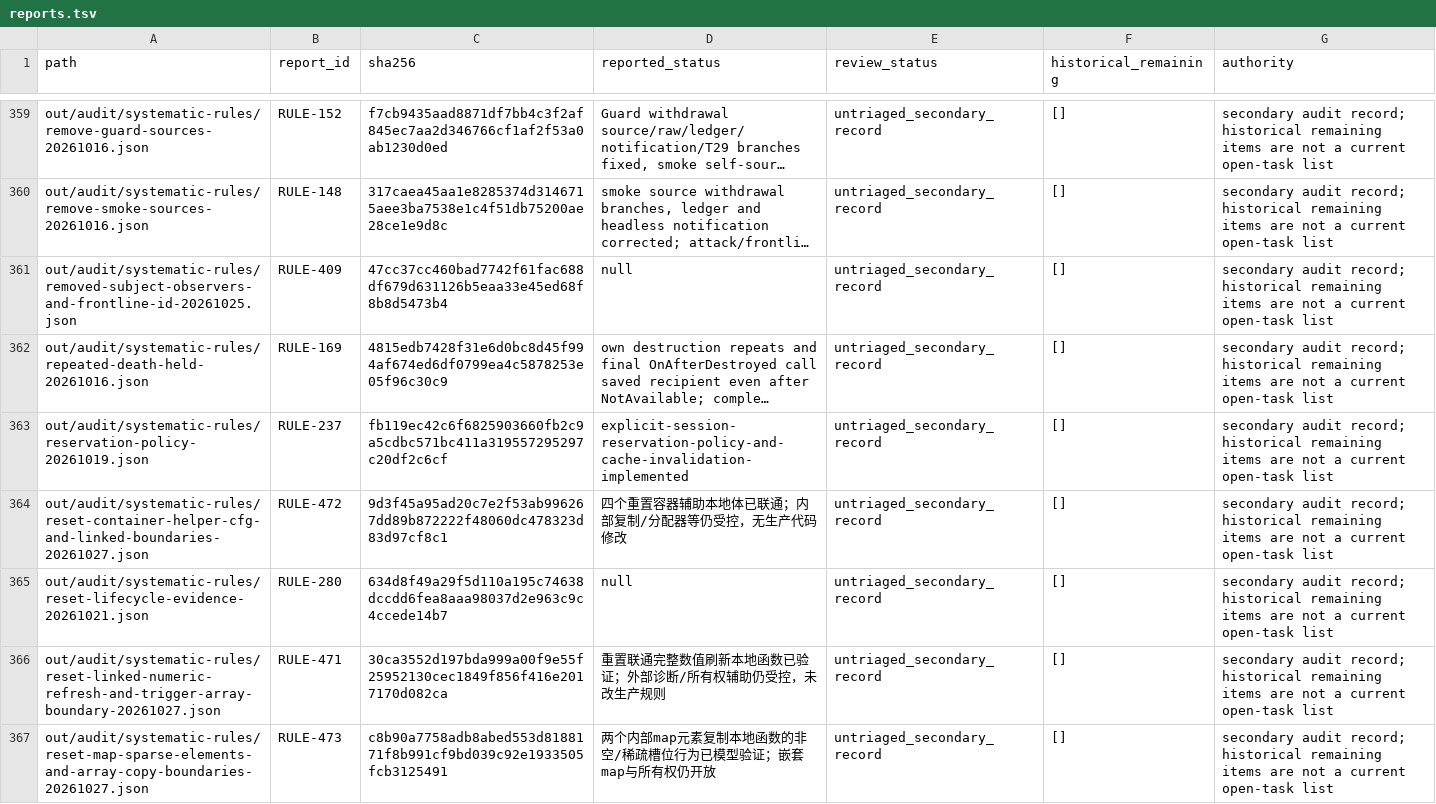
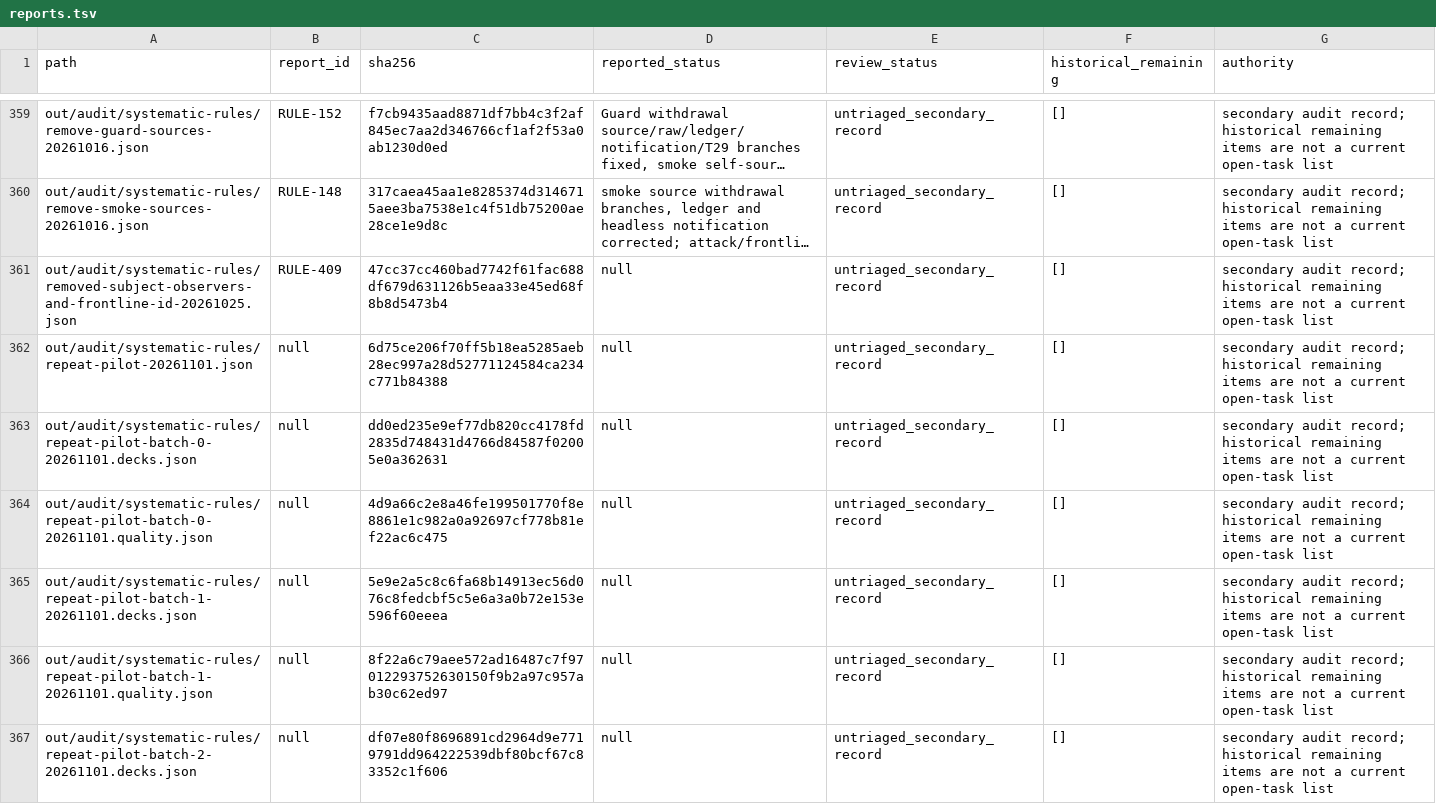
Before and after one commit to Xuewu-awa/KLink-bot, a TSV file: out/audit/coverage-matrix/reports.tsv, drawn as a sheet; only a part is shown, gaps mark what is left out; the shorter side is filled out with more unchanged rows; long unchanged cells end in …; the diff covers the shown part only; the diff names each change by its address in the sheet, - before the commit and + after, or states it on an @@ line.

Commit message:
Add fixed matchup sampling and frozen 96-game coverage pilot

```diff
--- a/out/audit/coverage-matrix/reports.tsv
+++ b/out/audit/coverage-matrix/reports.tsv
+row 362: out/audit/systematic-rules/repeat-pilot-20261101.json | null | 6d75ce206f70ff5b18ea5285aeb28ec997a28d52771124584ca234c771b84388 | null | untriaged_secondary_record | [] | secondary audit record; historical remaining items are not a current open-task list
+row 363: out/audit/systematic-rules/repeat-pilot-batch-0-20261101.decks.json | null | dd0ed235e9ef77db820cc4178fd2835d748431d4766d84587f02005e0a362631 | null | untriaged_secondary_record | [] | secondary audit record; historical remaining items are not a current open-task list
+row 364: out/audit/systematic-rules/repeat-pilot-batch-0-20261101.quality.json | null | 4d9a66c2e8a46fe199501770f8e8861e1c982a0a92697cf778b81ef22ac6c475 | null | untriaged_secondary_record | [] | secondary audit record; historical remaining items are not a current open-task list
+row 365: out/audit/systematic-rules/repeat-pilot-batch-1-20261101.decks.json | null | 5e9e2a5c8c6fa68b14913ec56d076c8fedcbf5c5e6a3a0b72e153e596f60eeea | null | untriaged_secondary_record | [] | secondary audit record; historical remaining items are not a current open-task list
+row 366: out/audit/systematic-rules/repeat-pilot-batch-1-20261101.quality.json | null | 8f22a6c79aee572ad16487c7f97012293752630150f9b2a97c957ab30c62ed97 | null | untriaged_secondary_record | [] | secondary audit record; historical remaining items are not a current open-task list
+row 367: out/audit/systematic-rules/repeat-pilot-batch-2-20261101.decks.json | null | df07e80f8696891cd2964d9e7719791dd964222539dbf80bcf67c83352c1f606 | null | untriaged_secondary_record | [] | secondary audit record; historical remaining items are not a current open-task list
```
Also changed, not shown: 6 added rows elsewhere in this file, 36 other files.
